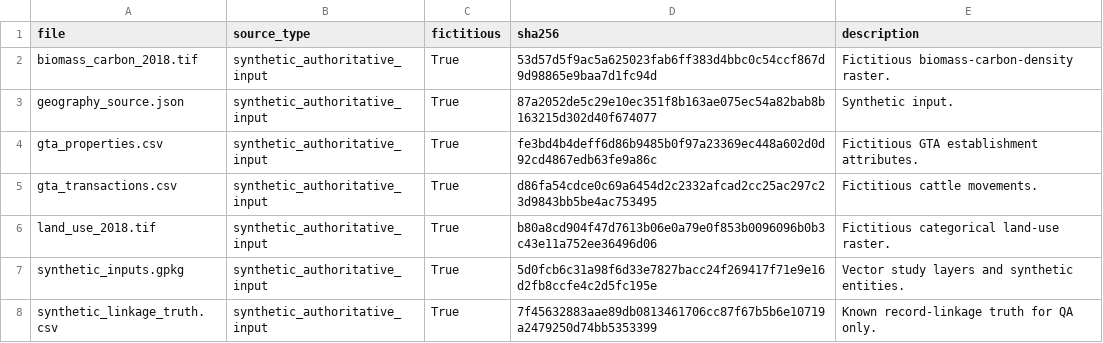
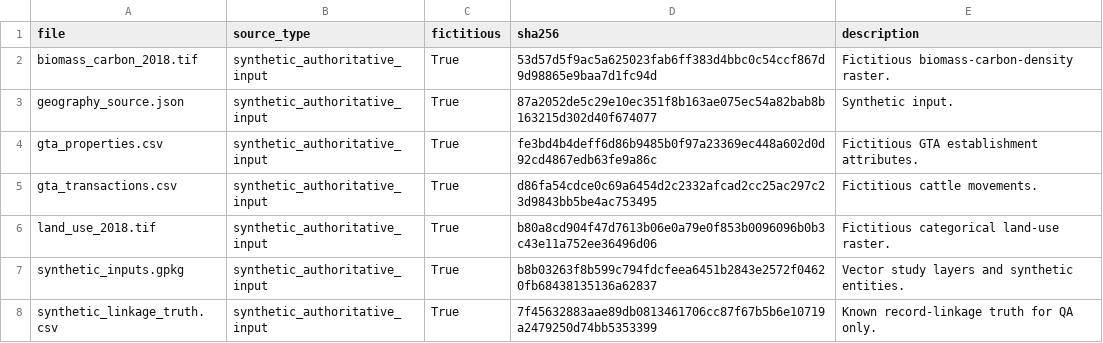
Before and after one commit to abrandaojr/slaughterhouse-supply-zones, a CSV file: data/raw/source_manifest.csv, drawn as a sheet.

```diff
--- a/data/raw/source_manifest.csv
+++ b/data/raw/source_manifest.csv
@@ -6,3 +6,3 @@ gta_transactions.csv,synthetic_authoritative_input,True,d86fa54cdce0c69a6454d2c2
 land_use_2018.tif,synthetic_authoritative_input,True,b80a8cd904f47d7613b06e0a79e0f853b0096096b0b3c43e11a752ee36496d06,Fictitious categorical land-use raster.
-synthetic_inputs.gpkg,synthetic_authoritative_input,True,5d0fcb6c31a98f6d33e7827bacc24f269417f71e9e16d2fb8ccfe4c2d5fc195e,Vector study layers and synthetic entities.
+synthetic_inputs.gpkg,synthetic_authoritative_input,True,b8b03263f8b599c794fdcfeea6451b2843e2572f04620fb68438135136a62837,Vector study layers and synthetic entities.
 synthetic_linkage_truth.csv,synthetic_authoritative_input,True,7f45632883aae89db0813461706cc87f67b5b6e10719a2479250d74bb5353399,Known record-linkage truth for QA only.
```
Also changed, not shown: 6 other files.
